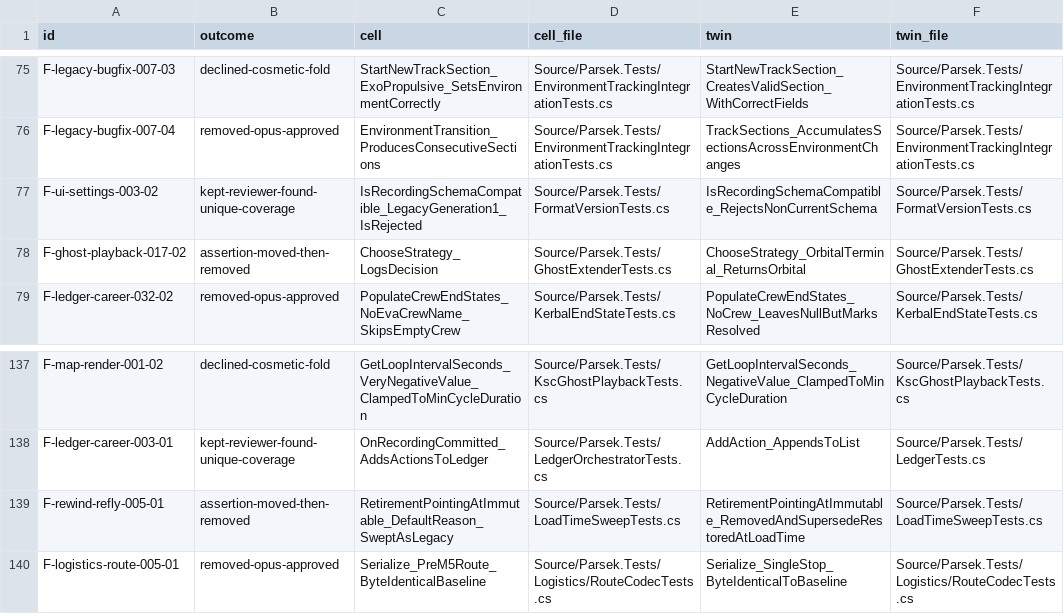
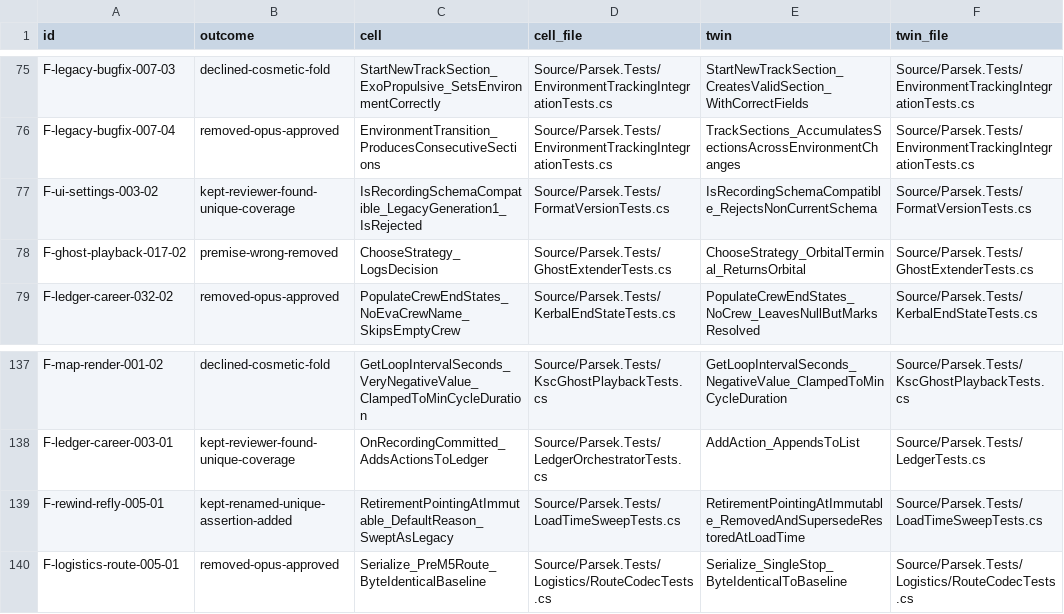
Before and after one commit to vl3c/Parsek, a TSV file: docs/dev/research/test-quality-audit-2026-09-14/work/phase-b-low-t2-dedupe.tsv, drawn as a sheet; only a part is shown, gaps mark what is left out.

Commit message:
Finish the Low T2 B rows and the five Low T6 rows; close both registers
Eight T2 rows whose cell asserted something its twin did not: six move the
unique assertion into the twin and remove the cell, one was a strict subset
and is removed, one is kept and renamed because only its arrange reaches the
rsr_legacyrestore_ id fallback. Each new assertion is mutation-proved (patches
and mutations.csv rows under research/test-quality-audit-2026-09-14).

T6: the section-dump tool and the seven synthetic injectors report as skipped
when their save is absent (a discovery-time attribute, since xUnit 2.4 reports
a thrown SkipException as a failure), a dead fixture helper and a dead ternary
are deleted, and a misnamed region is renamed. CHANGELOG and the Phase B status
record the whole branch.

```diff
--- a/docs/dev/research/test-quality-audit-2026-09-14/work/phase-b-low-t2-dedupe.tsv
+++ b/docs/dev/research/test-quality-audit-2026-09-14/work/phase-b-low-t2-dedupe.tsv
@@ -77,3 +77,3 @@ F-legacy-bugfix-007-04	removed-opus-approved	EnvironmentTransition_ProducesConse
 F-ui-settings-003-02	kept-reviewer-found-unique-coverage	IsRecordingSchemaCompatible_LegacyGeneration1_IsRejected	Source/Parsek.Tests/FormatVersionTests.cs	IsRecordingSchemaCompatible_RejectsNonCurrentSchema	Source/Parsek.Tests/FormatVersionTests.cs
-F-ghost-playback-017-02	assertion-moved-then-removed	ChooseStrategy_LogsDecision	Source/Parsek.Tests/GhostExtenderTests.cs	ChooseStrategy_OrbitalTerminal_ReturnsOrbital	Source/Parsek.Tests/GhostExtenderTests.cs
+F-ghost-playback-017-02	premise-wrong-removed	ChooseStrategy_LogsDecision	Source/Parsek.Tests/GhostExtenderTests.cs	ChooseStrategy_OrbitalTerminal_ReturnsOrbital	Source/Parsek.Tests/GhostExtenderTests.cs
 F-ledger-career-032-02	removed-opus-approved	PopulateCrewEndStates_NoEvaCrewName_SkipsEmptyCrew	Source/Parsek.Tests/KerbalEndStateTests.cs	PopulateCrewEndStates_NoCrew_LeavesNullButMarksResolved	Source/Parsek.Tests/KerbalEndStateTests.cs
@@ -138,3 +138,3 @@ F-map-render-001-02	declined-cosmetic-fold	GetLoopIntervalSeconds_VeryNegativeVa
 F-ledger-career-003-01	kept-reviewer-found-unique-coverage	OnRecordingCommitted_AddsActionsToLedger	Source/Parsek.Tests/LedgerOrchestratorTests.cs	AddAction_AppendsToList	Source/Parsek.Tests/LedgerTests.cs
-F-rewind-refly-005-01	assertion-moved-then-removed	RetirementPointingAtImmutable_DefaultReason_SweptAsLegacy	Source/Parsek.Tests/LoadTimeSweepTests.cs	RetirementPointingAtImmutable_RemovedAndSupersedeRestoredAtLoadTime	Source/Parsek.Tests/LoadTimeSweepTests.cs
+F-rewind-refly-005-01	kept-renamed-unique-assertion-added	RetirementPointingAtImmutable_DefaultReason_SweptAsLegacy	Source/Parsek.Tests/LoadTimeSweepTests.cs	RetirementPointingAtImmutable_RemovedAndSupersedeRestoredAtLoadTime	Source/Parsek.Tests/LoadTimeSweepTests.cs
 F-logistics-route-005-01	removed-opus-approved	Serialize_PreM5Route_ByteIdenticalBaseline	Source/Parsek.Tests/Logistics/RouteCodecTests.cs	Serialize_SingleStop_ByteIdenticalToBaseline	Source/Parsek.Tests/Logistics/RouteCodecTests.cs
```
Also changed, not shown: 24 other files.
